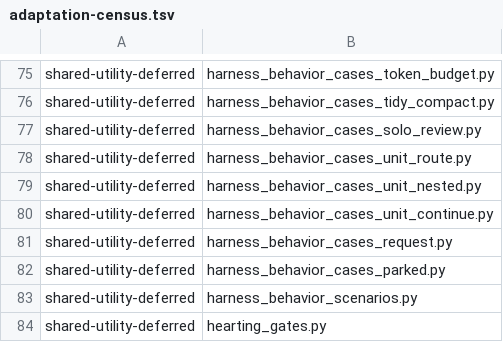
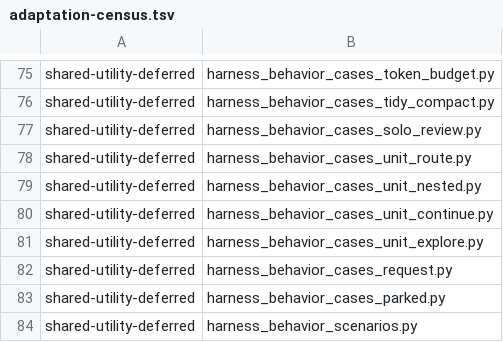
Before and after one commit to dmlguq456/hearting, a TSV file: tools/adaptation-census.tsv, drawn as a sheet; only a part is shown, gaps mark what is left out; the shorter side is filled out with more unchanged rows; the diff names each change by its address in the sheet, - before the commit and + after, or states it on an @@ line.

```diff
--- a/tools/adaptation-census.tsv
+++ b/tools/adaptation-census.tsv
+row 81: shared-utility-deferred | harness_behavior_cases_unit_explore.py
```
Also changed, not shown: 31 other files.
